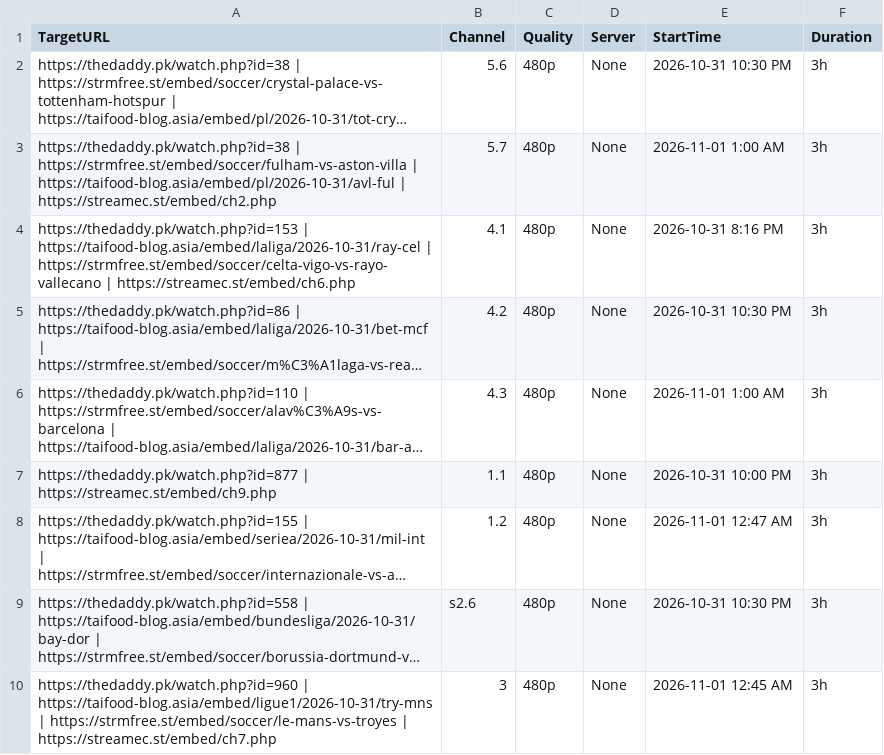
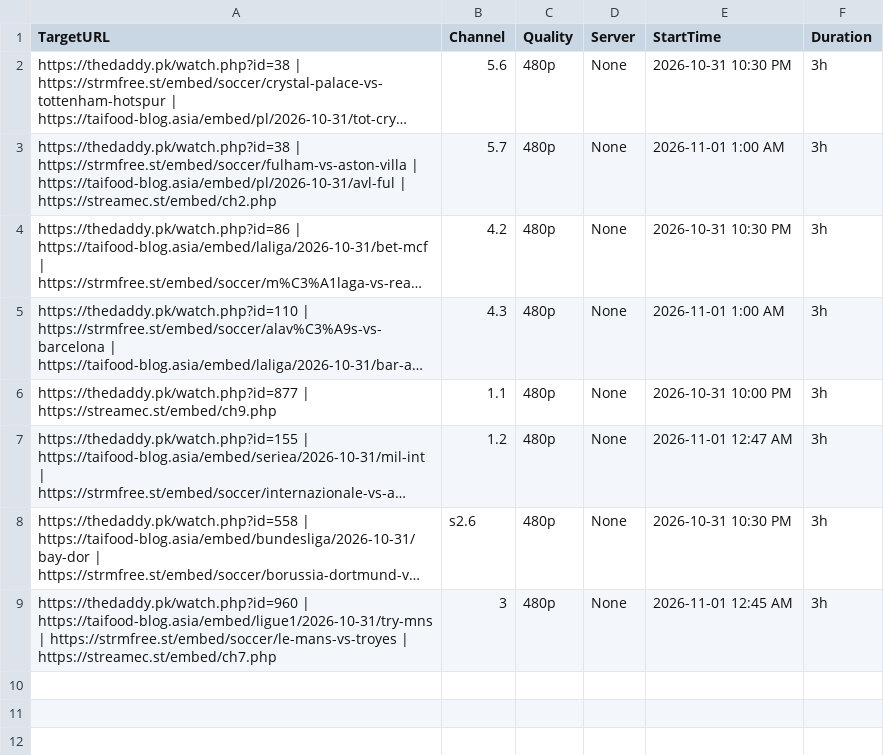
Before and after one commit to poorpeople-cmd/bbbbbbbbb-1111, a CSV file: streams.csv, drawn as a sheet; long unchanged cells end in …; the diff names each change by its address in the sheet, - before the commit and + after, or states it on an @@ line.

```diff
--- a/streams.csv
+++ b/streams.csv
-row 4: https://thedaddy.pk/watch.php?id=153 | https://taifood-blog.asia/embed/laliga/2026-10-31/ray-cel | https://strmfree.st/embed/soccer/celta-vigo-vs-rayo-vallecano | https://streamec.st/embed/ch6.php | 4.1 | 480p | None | 2026-10-31 8:16 PM | 3h
```
